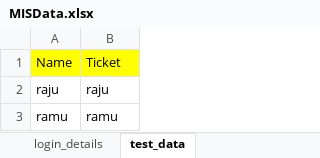
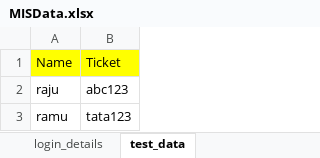
Before and after one commit to RohithSingirikonda/MISProject, an Excel workbook: target/classes/com/excel/MISData.xlsx, sheet test_data, drawn as a sheet; values as stored, in another font and other column widths than the file's, no borders; the diff names each change by its address in the sheet, - before the commit and + after, or states it on an @@ line.

```diff
--- a/target/classes/com/excel/MISData.xlsx (sheet test_data)
+++ b/target/classes/com/excel/MISData.xlsx (sheet test_data)
-B2: raju
+B2: abc123
-B3: ramu
+B3: tata123
```
Also changed, not shown: 15 other files.
